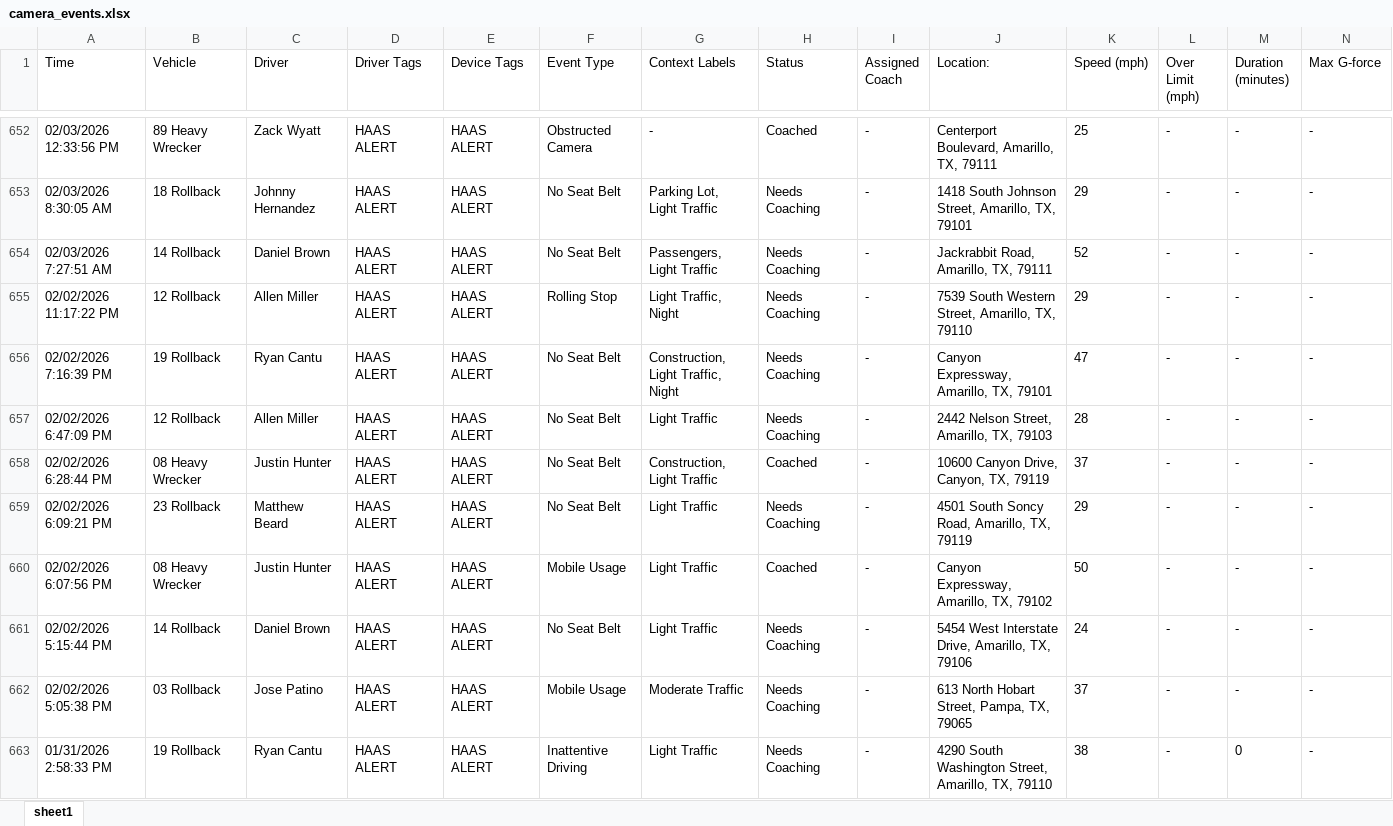
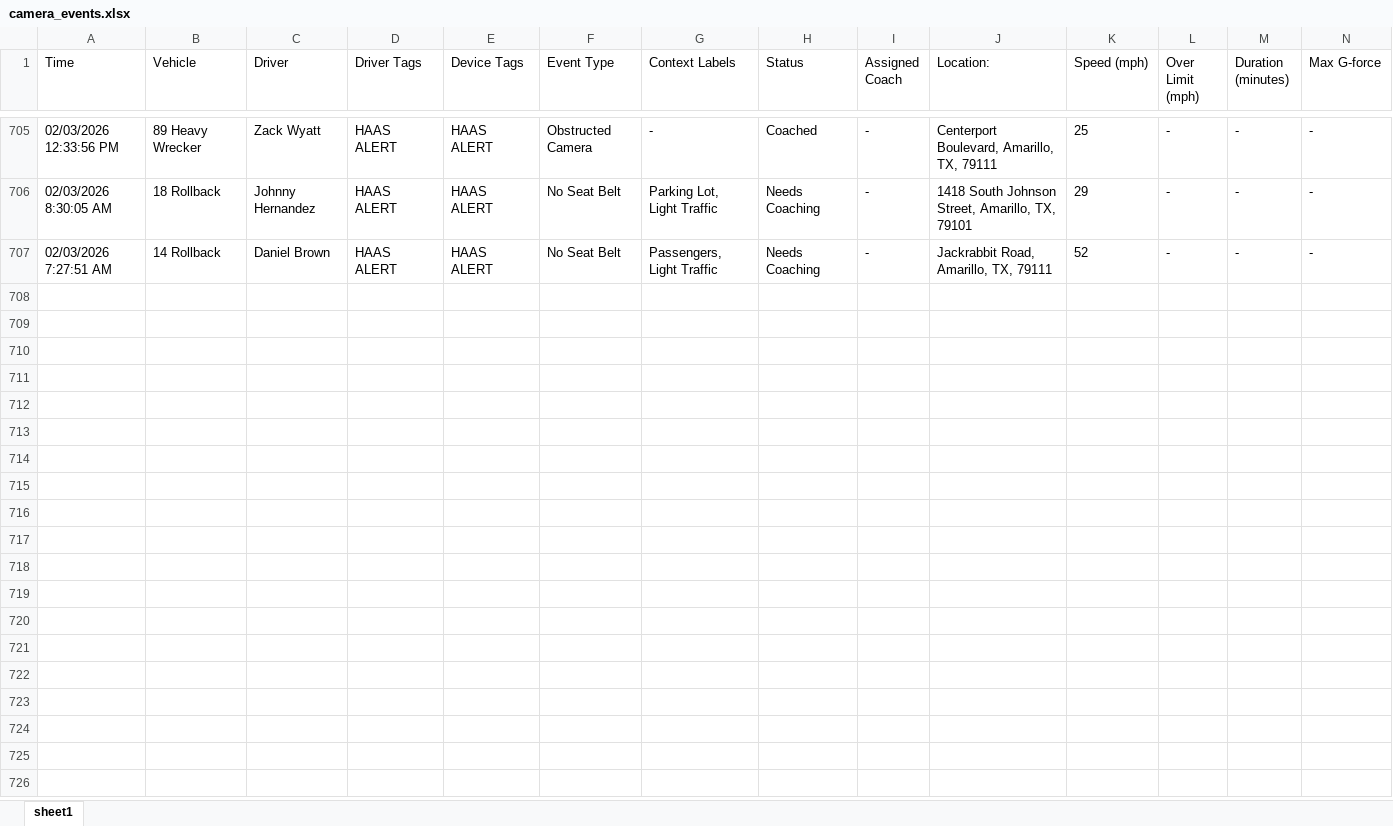
Before and after one commit to jmullins-DEN/t-miller, an Excel workbook: camera_events.xlsx, sheet sheet1, drawn as a sheet; only a part is shown, gaps mark what is left out; values as stored, in another font and other column widths than the file's, no borders; removed rows and columns are numbered as before the commit, all else as after; rows hold the shown columns only; the diff covers the shown part only; the diff names each change by its address in the sheet, - before the commit and + after, or states it on an @@ line.

```diff
--- a/camera_events.xlsx (sheet sheet1)
+++ b/camera_events.xlsx (sheet sheet1)
-row 655: 02/02/2026 11:17:22 PM | 12 Rollback | Allen Miller | HAAS ALERT | HAAS ALERT | Rolling Stop | Light Traffic, Night | Needs Coaching | - | 7539 South Western Street, Amarillo, TX, 79110 | 29 | - | - | -
-row 656: 02/02/2026 7:16:39 PM | 19 Rollback | Ryan Cantu | HAAS ALERT | HAAS ALERT | No Seat Belt | Construction, Light Traffic, Night | Needs Coaching | - | Canyon Expressway, Amarillo, TX, 79101 | 47 | - | - | -
-row 657: 02/02/2026 6:47:09 PM | 12 Rollback | Allen Miller | HAAS ALERT | HAAS ALERT | No Seat Belt | Light Traffic | Needs Coaching | - | 2442 Nelson Street, Amarillo, TX, 79103 | 28 | - | - | -
-row 658: 02/02/2026 6:28:44 PM | 08 Heavy Wrecker | Justin Hunter | HAAS ALERT | HAAS ALERT | No Seat Belt | Construction, Light Traffic | Coached | - | 10600 Canyon Drive, Canyon, TX, 79119 | 37 | - | - | -
-row 659: 02/02/2026 6:09:21 PM | 23 Rollback | Matthew Beard | HAAS ALERT | HAAS ALERT | No Seat Belt | Light Traffic | Needs Coaching | - | 4501 South Soncy Road, Amarillo, TX, 79119 | 29 | - | - | -
-row 660: 02/02/2026 6:07:56 PM | 08 Heavy Wrecker | Justin Hunter | HAAS ALERT | HAAS ALERT | Mobile Usage | Light Traffic | Coached | - | Canyon Expressway, Amarillo, TX, 79102 | 50 | - | - | -
-row 661: 02/02/2026 5:15:44 PM | 14 Rollback | Daniel Brown | HAAS ALERT | HAAS ALERT | No Seat Belt | Light Traffic | Needs Coaching | - | 5454 West Interstate Drive, Amarillo, TX, 79106 | 24 | - | - | -
-row 662: 02/02/2026 5:05:38 PM | 03 Rollback | Jose Patino | HAAS ALERT | HAAS ALERT | Mobile Usage | Moderate Traffic | Needs Coaching | - | 613 North Hobart Street, Pampa, TX, 79065 | 37 | - | - | -
-row 663: 01/31/2026 2:58:33 PM | 19 Rollback | Ryan Cantu | HAAS ALERT | HAAS ALERT | Inattentive Driving | Light Traffic | Needs Coaching | - | 4290 South Washington Street, Amarillo, TX, 79110 | 38 | - | 0 | -
```
Also changed, not shown: 53 added rows, 10 removed rows and 6 edited cells elsewhere in this sheet, training.xlsx.
